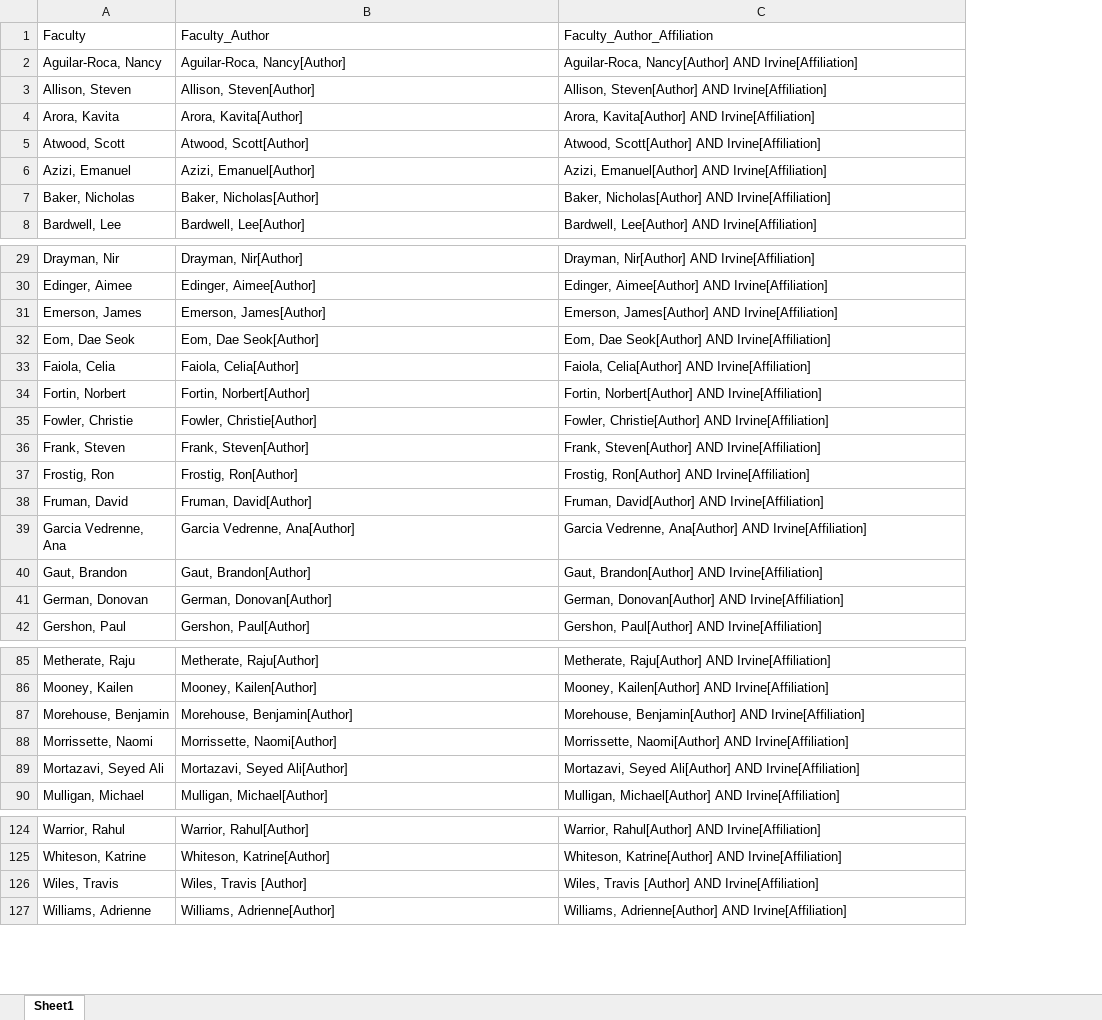
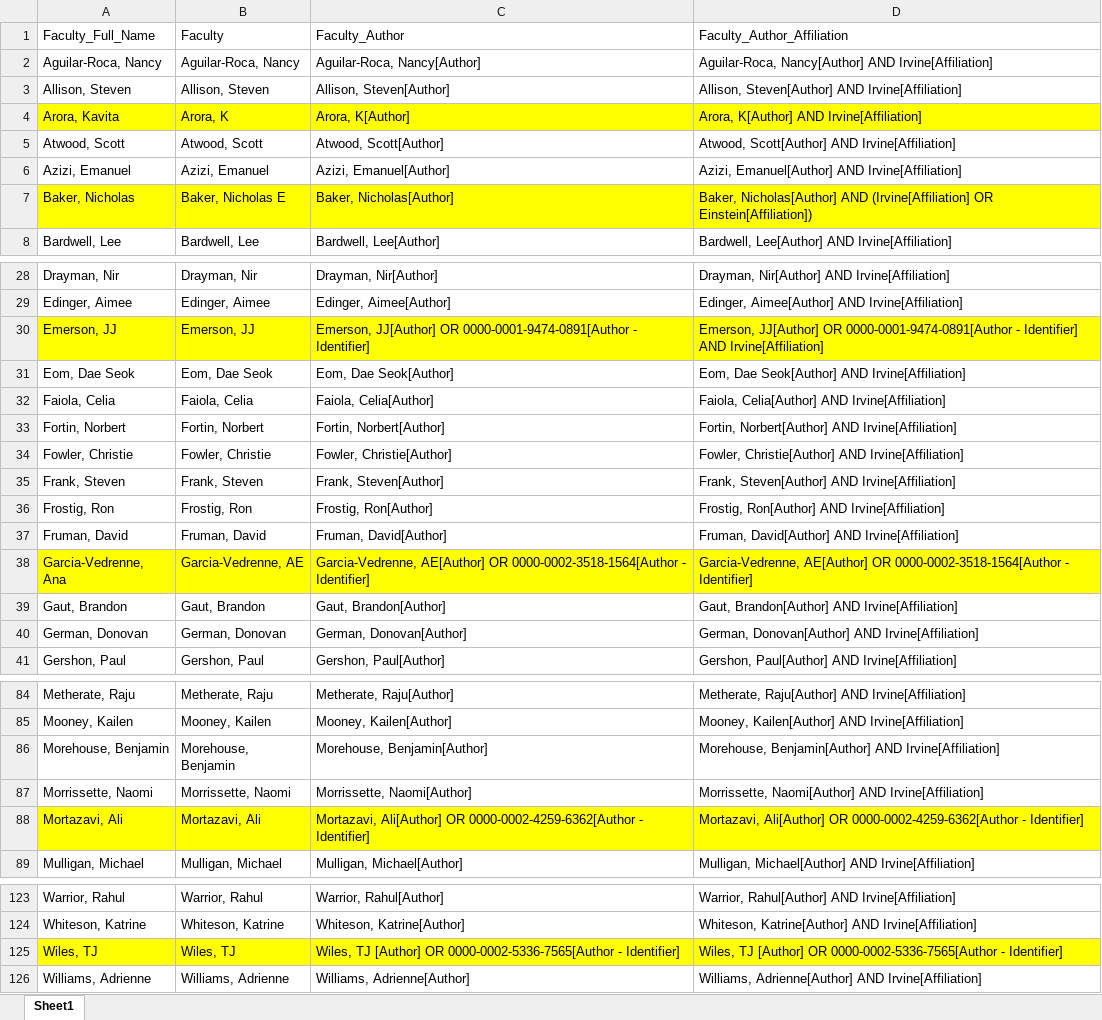
Before and after one commit to mital-i/faculty-clustering-project, an Excel workbook: BioSci Faculty.xlsx, sheet Sheet1, drawn as a sheet; only a part is shown, gaps mark what is left out; values as stored, in another font and other column widths than the file's, no borders; removed rows and columns are numbered as before the commit, all else as after; the diff covers the shown part only; the diff names each change by its address in the sheet, - before the commit and + after, or states it on an @@ line.

```diff
--- a/BioSci Faculty.xlsx (sheet Sheet1)
+++ b/BioSci Faculty.xlsx (sheet Sheet1)
+column B (Faculty), rows 2-8: Aguilar-Roca, Nancy | Allison, Steven | Arora, K | Atwood, Scott | Azizi, Emanuel | Baker, Nicholas E | Bardwell, Lee; rows 28-29: Drayman, Nir | Edinger, Aimee; rows 31-37: Eom, Dae Seok | Faiola, Celia | Fortin, Norbert | Fowler, Christie | Frank, Steven | Frostig, Ron | Fruman, David; rows 39-41: Gaut, Brandon | German, Donovan | Gershon, Paul; rows 84-87: Metherate, Raju | Mooney, Kailen | Morehouse, Benjamin | Morrissette, Naomi; row 89: Mulligan, Michael; rows 123-124: Warrior, Rahul | Whiteson, Katrine; row 126: Williams, Adrienne
-A1: Faculty
+A1: Faculty_Full_Name
-A4 fill: none
+A4 fill: #FFFF00
-C4 (Faculty_Author): Arora, Kavita[Author]
+C4 (Faculty_Author): Arora, K[Author]
-C4:D4 fill: none
+C4:D4 fill: #FFFF00
-D4 (Faculty_Author_Affiliation): Arora, Kavita[Author] AND Irvine[Affiliation]
+D4 (Faculty_Author_Affiliation): Arora, K[Author] AND Irvine[Affiliation]
-A7 fill: none
+A7 fill: #FFFF00
-C7:D7 fill: none
+C7:D7 fill: #FFFF00
-D7 (Faculty_Author_Affiliation): …Nicholas[Author] AND Irvine[Affiliation]
+D7 (Faculty_Author_Affiliation): …Nicholas[Author] AND (Irvine[Affiliation] OR Einstein[Affiliation])
-row 31: Emerson, James | Emerson, James[Author] | Emerson, James[Author] AND Irvine[Affiliation]
+row 30: Emerson, JJ | Emerson, JJ | Emerson, JJ[Author] OR 0000-0001-9474-0891[Author - Identifier] | Emerson, JJ[Author] OR 0000-0001-9474-0891[Author - Identifier] AND Irvine[Affiliation]
-row 39: Garcia Vedrenne, Ana | Garcia Vedrenne, Ana[Author] | Garcia Vedrenne, Ana[Author] AND Irvine[Affiliation]
+row 38: Garcia-Vedrenne, Ana | Garcia-Vedrenne, AE | Garcia-Vedrenne, AE[Author] OR 0000-0002-3518-1564[Author - Identifier] | Garcia-Vedrenne, AE[Author] OR 0000-0002-3518-1564[Author - Identifier]
-row 89: Mortazavi, Seyed Ali | Mortazavi, Seyed Ali[Author] | Mortazavi, Seyed Ali[Author] AND Irvine[Affiliation]
+row 88: Mortazavi, Ali | Mortazavi, Ali | Mortazavi, Ali[Author] OR 0000-0002-4259-6362[Author - Identifier] | Mortazavi, Ali[Author] OR 0000-0002-4259-6362[Author - Identifier]
-row 126: Wiles, Travis | Wiles, Travis [Author] | Wiles, Travis [Author] AND Irvine[Affiliation]
+row 125: Wiles, TJ | Wiles, TJ | Wiles, TJ [Author] OR 0000-0002-5336-7565[Author - Identifier] | Wiles, TJ [Author] OR 0000-0002-5336-7565[Author - Identifier]
```
Also changed, not shown: 1 removed row, 7 edited cells and cell formats elsewhere in this sheet, formulas that keep their value, faculty_mesh_terms.xlsx, mesh_terms_matrix_5yrs_and_keywords.xlsx, 1 other file.
